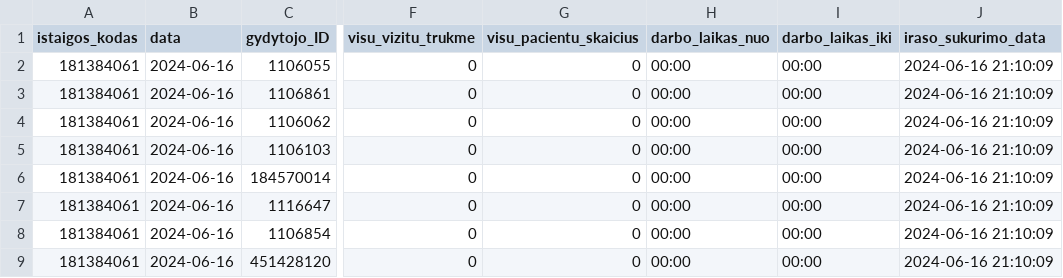
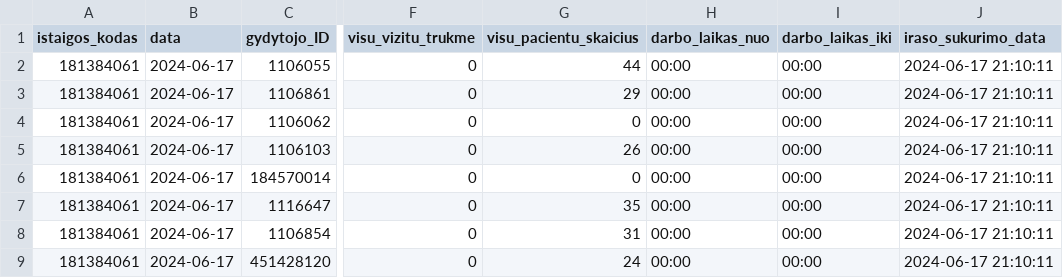
Before and after one commit to vilnius/grigiskiu-spc, a CSV file: 181384061_family_doctors_visits_hours.csv, drawn as a sheet; only a part is shown, gaps mark what is left out; the diff names each change by its address in the sheet, - before the commit and + after, or states it on an @@ line.

Commit message:
181384061_family_doctors_visits_hours.csv file update

```diff
--- a/181384061_family_doctors_visits_hours.csv
+++ b/181384061_family_doctors_visits_hours.csv
-B2:B9 (data): 2024-06-16
+B2:B9 (data): 2024-06-17
-G2 (visu_pacientu_skaicius): 0
+G2 (visu_pacientu_skaicius): 44
-J2:J9 (iraso_sukurimo_data): 2024-06-16 21:10:09
+J2:J9 (iraso_sukurimo_data): 2024-06-17 21:10:11
-G3 (visu_pacientu_skaicius): 0
+G3 (visu_pacientu_skaicius): 29
-G5 (visu_pacientu_skaicius): 0
+G5 (visu_pacientu_skaicius): 26
-G7 (visu_pacientu_skaicius): 0
+G7 (visu_pacientu_skaicius): 35
-G8 (visu_pacientu_skaicius): 0
+G8 (visu_pacientu_skaicius): 31
-G9 (visu_pacientu_skaicius): 0
+G9 (visu_pacientu_skaicius): 24
```
